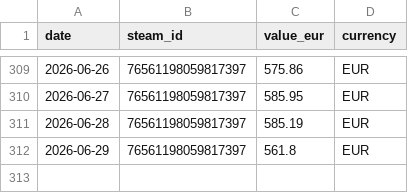
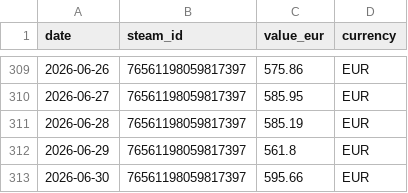
Before and after one commit to Nostr0/steam-inventory-tracker, a CSV file: accounts.csv, drawn as a sheet; only a part is shown, gaps mark what is left out.

```diff
--- a/accounts.csv
+++ b/accounts.csv
@@ -312 +312,2 @@ date,steam_id,value_eur,currency
 2026-06-29,76561198059817397,561.8,EUR
+2026-06-30,76561198059817397,595.66,EUR
```
Also changed, not shown: values.csv, 2 other files.
